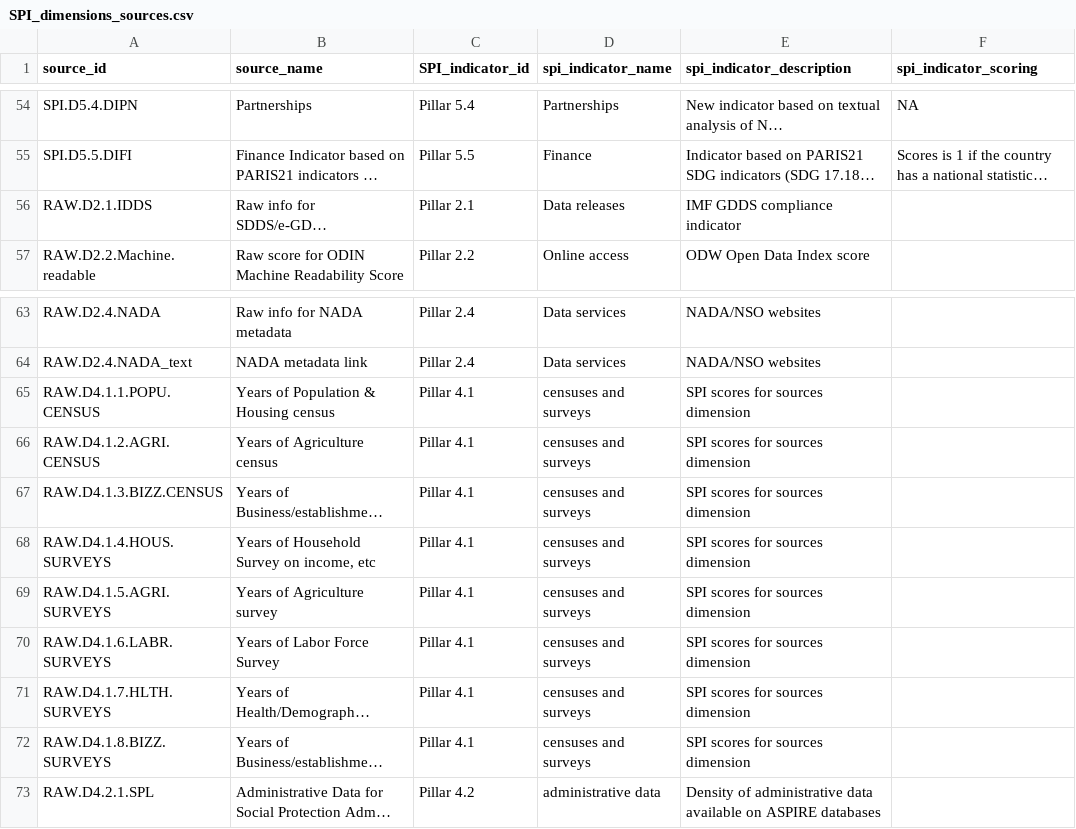
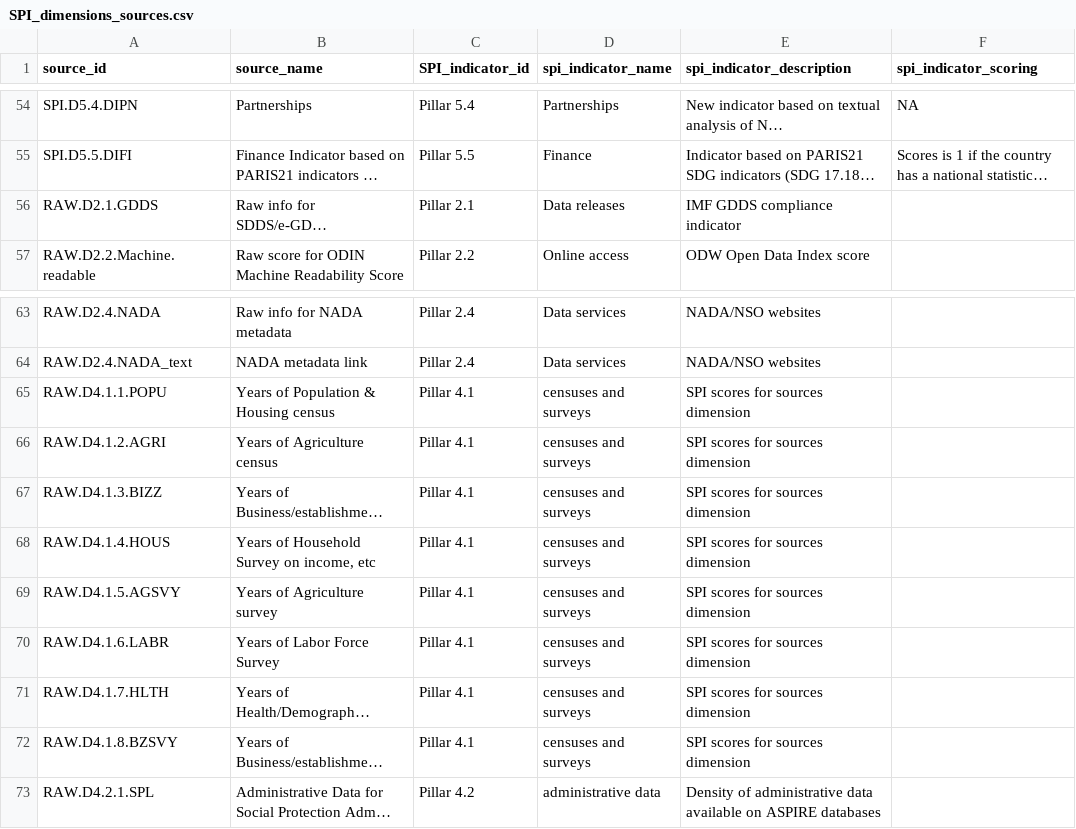
Before and after one commit to worldbank/SPI, a CSV file: 01_raw_data/metadata/SPI_dimensions_sources.csv, drawn as a sheet; only a part is shown, gaps mark what is left out; long unchanged cells end in …; the diff names each change by its address in the sheet, - before the commit and + after, or states it on an @@ line.

```diff
--- a/01_raw_data/metadata/SPI_dimensions_sources.csv
+++ b/01_raw_data/metadata/SPI_dimensions_sources.csv
-A56 (source_id): RAW.D2.1.IDDS
+A56 (source_id): RAW.D2.1.GDDS
-A65 (source_id): RAW.D4.1.1.POPU.CENSUS
+A65 (source_id): RAW.D4.1.1.POPU
-A66 (source_id): RAW.D4.1.2.AGRI.CENSUS
+A66 (source_id): RAW.D4.1.2.AGRI
-A67 (source_id): RAW.D4.1.3.BIZZ.CENSUS
+A67 (source_id): RAW.D4.1.3.BIZZ
-A68 (source_id): RAW.D4.1.4.HOUS.SURVEYS
+A68 (source_id): RAW.D4.1.4.HOUS
-A69 (source_id): RAW.D4.1.5.AGRI.SURVEYS
+A69 (source_id): RAW.D4.1.5.AGSVY
-A70 (source_id): RAW.D4.1.6.LABR.SURVEYS
+A70 (source_id): RAW.D4.1.6.LABR
-A71 (source_id): RAW.D4.1.7.HLTH.SURVEYS
+A71 (source_id): RAW.D4.1.7.HLTH
-A72 (source_id): RAW.D4.1.8.BIZZ.SURVEYS
+A72 (source_id): RAW.D4.1.8.BZSVY
```
Also changed, not shown: SPI_app_mini_ui/SPI_dimensions_sources.csv, SPI_data_viz/SPI_dimensions_sources.csv, 14 other files.
